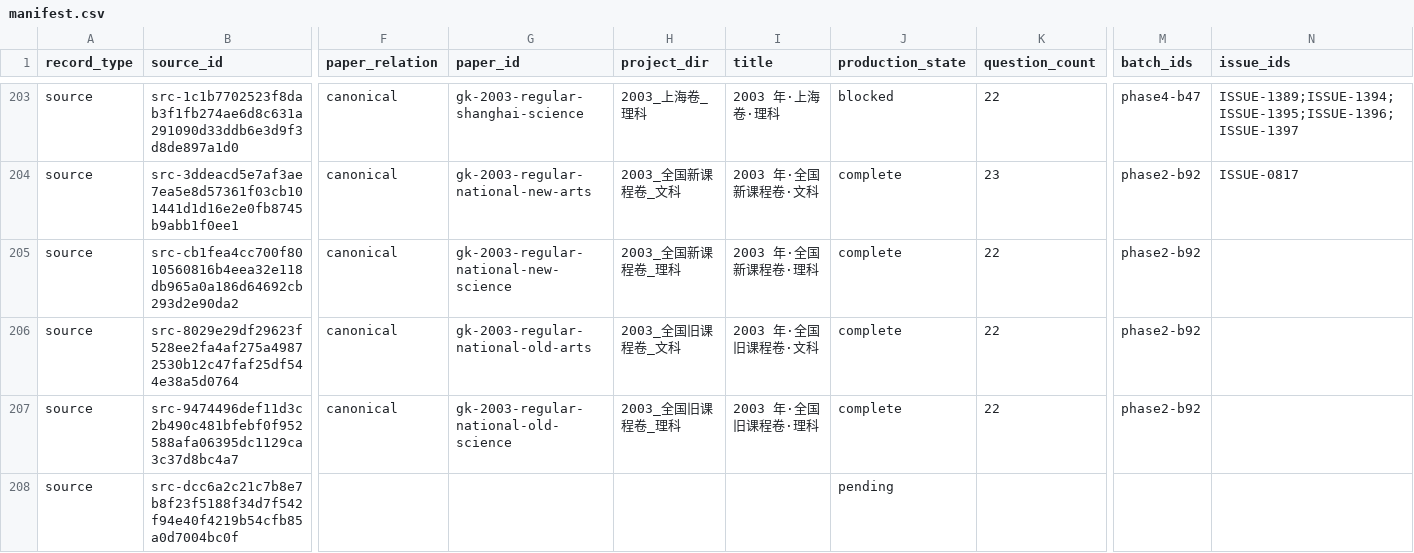
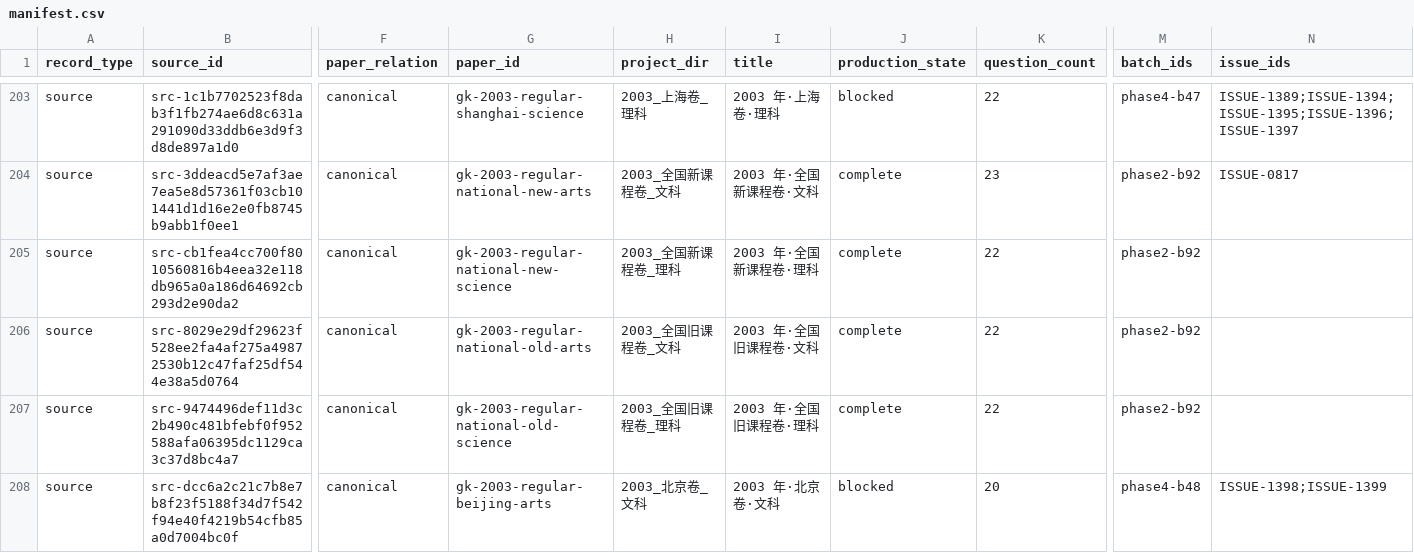
Before and after one commit to LightYourJourney/gaokao-math-latex, a CSV file: math-gaokao-latex/manifest.csv, drawn as a sheet; only a part is shown, gaps mark what is left out; the diff covers the shown part only; the diff names each change by its address in the sheet, - before the commit and + after, or states it on an @@ line.

Commit message:
docs(gaokao): 登记2003北京文理规范源

```diff
--- a/math-gaokao-latex/manifest.csv
+++ b/math-gaokao-latex/manifest.csv
-F208 (paper_relation): (empty)
+F208 (paper_relation): canonical
-G208 (paper_id): (empty)
+G208 (paper_id): gk-2003-regular-beijing-arts
-H208 (project_dir): (empty)
+H208 (project_dir): 2003_北京卷_文科
-I208 (title): (empty)
+I208 (title): 2003 年·北京卷·文科
-J208 (production_state): pending
+J208 (production_state): blocked
-K208 (question_count): (empty)
+K208 (question_count): 20
-M208 (batch_ids): (empty)
+M208 (batch_ids): phase4-b48
-N208 (issue_ids): (empty)
+N208 (issue_ids): ISSUE-1398;ISSUE-1399
```
Also changed, not shown: 10 edited cells elsewhere in this file, 18 other files.
